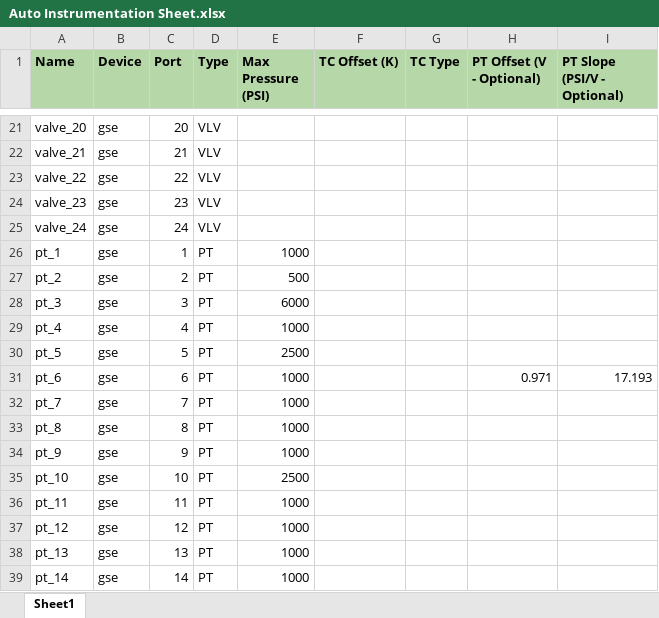
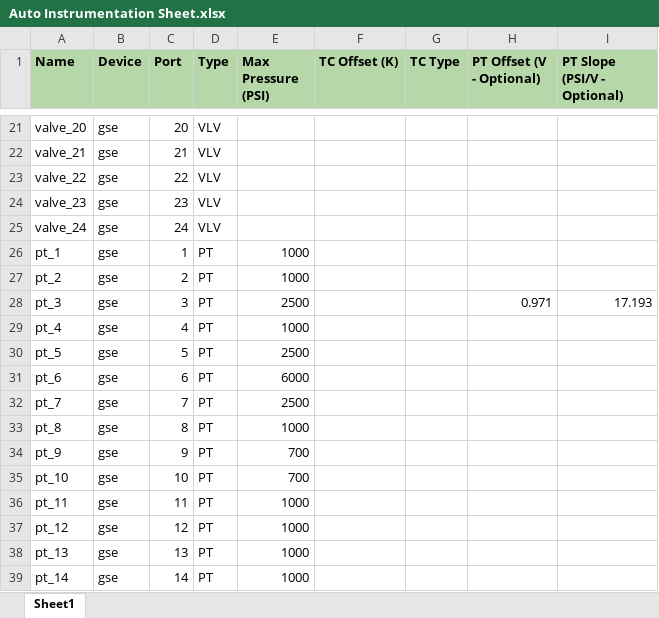
Before and after one commit to masa-umich/mcnugget, an Excel workbook: Auto Instrumentation Sheet.xlsx, sheet Sheet1, drawn as a sheet; only a part is shown, gaps mark what is left out; values as stored, in another font and other column widths than the file's, no borders; the diff names each change by its address in the sheet, - before the commit and + after, or states it on an @@ line.

```diff
--- a/Auto Instrumentation Sheet.xlsx (sheet Sheet1)
+++ b/Auto Instrumentation Sheet.xlsx (sheet Sheet1)
-E27 (Max Pressure (PSI)): 500
+E27 (Max Pressure (PSI)): 1000
-E28 (Max Pressure (PSI)): 6000
+E28 (Max Pressure (PSI)): 2500
-H28 (PT Offset (V - Optional)): (empty)
+H28 (PT Offset (V - Optional)): 0.971
-I28 (PT Slope (PSI/V - Optional)): (empty)
+I28 (PT Slope (PSI/V - Optional)): 17.193
-E31 (Max Pressure (PSI)): 1000
+E31 (Max Pressure (PSI)): 6000
-H31 (PT Offset (V - Optional)): 0.971
+H31 (PT Offset (V - Optional)): (empty)
-I31 (PT Slope (PSI/V - Optional)): 17.193
+I31 (PT Slope (PSI/V - Optional)): (empty)
-E32 (Max Pressure (PSI)): 1000
+E32 (Max Pressure (PSI)): 2500
-E34 (Max Pressure (PSI)): 1000
+E34 (Max Pressure (PSI)): 700
-E35 (Max Pressure (PSI)): 2500
+E35 (Max Pressure (PSI)): 700
```
Also changed, not shown: 5 other files.
